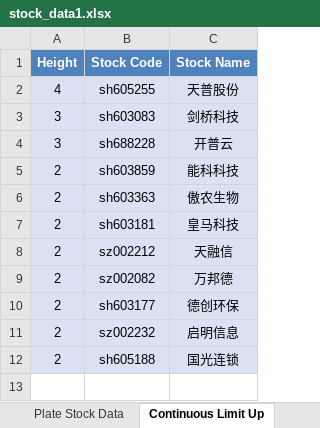
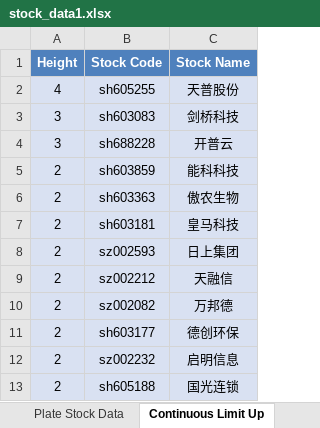
Before and after one commit to mengkai666/tag_wordcloud, an Excel workbook: stock_data1.xlsx, sheet Continuous Limit Up, drawn as a sheet; values as stored, in another font and other column widths than the file's, no borders; the diff names each change by its address in the sheet, - before the commit and + after, or states it on an @@ line.

```diff
--- a/stock_data1.xlsx (sheet Continuous Limit Up)
+++ b/stock_data1.xlsx (sheet Continuous Limit Up)
+row 8: 2 | sz002593 | 日上集团
```
Also changed, not shown: sheet Plate Stock Data, charts or pictures, HotStock_Top20_20250827.xlsx, 2 other files.
